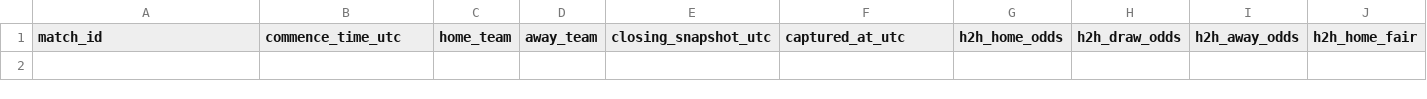
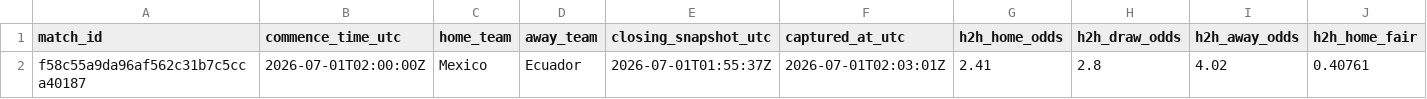
Before and after one commit to 45955360/closingline, a CSV file: data/world_cup_closing_lines.csv, drawn as a sheet; only a part is shown; rows hold the shown columns only; the diff names each change by its address in the sheet, - before the commit and + after, or states it on an @@ line.

```diff
--- a/data/world_cup_closing_lines.csv
+++ b/data/world_cup_closing_lines.csv
+row 2: f58c55a9da96af562c31b7c5cca40187 | 2026-07-01T02:00:00Z | Mexico | Ecuador | 2026-07-01T01:55:37Z | 2026-07-01T02:03:01Z | 2.41 | 2.8 | 4.02 | 0.40761
```
Also changed, not shown: 2 other files.
